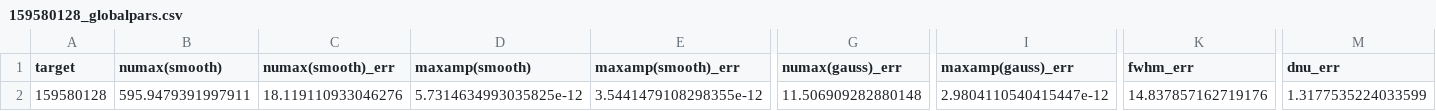
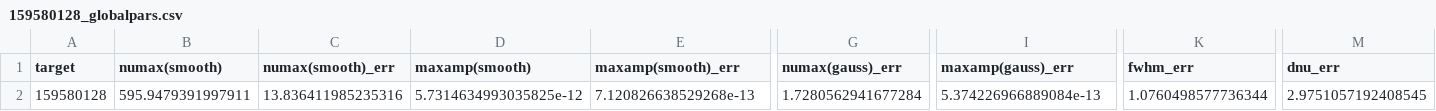
Before and after one commit to pavyamsiri/SYD-PYpline, a CSV file: Files/results/159580128/159580128_globalpars.csv, drawn as a sheet; only a part is shown, gaps mark what is left out; the diff names each change by its address in the sheet, - before the commit and + after, or states it on an @@ line.

```diff
--- a/Files/results/159580128/159580128_globalpars.csv
+++ b/Files/results/159580128/159580128_globalpars.csv
-C2 (numax(smooth)_err): 18.119110933046276
+C2 (numax(smooth)_err): 13.836411985235316
-E2 (maxamp(smooth)_err): 3.5441479108298355e-12
+E2 (maxamp(smooth)_err): 7.120826638529268e-13
-G2 (numax(gauss)_err): 11.506909282880148
+G2 (numax(gauss)_err): 1.7280562941677284
-I2 (maxamp(gauss)_err): 2.9804110540415447e-12
+I2 (maxamp(gauss)_err): 5.374226966889084e-13
-K2 (fwhm_err): 14.837857162719176
+K2 (fwhm_err): 1.0760498577736344
-M2 (dnu_err): 1.3177535224033599
+M2 (dnu_err): 2.9751057192408545
```
Also changed, not shown: Files/globalpars.csv, Files/results/310836777/310836777_globalpars.csv, 6 other files.
